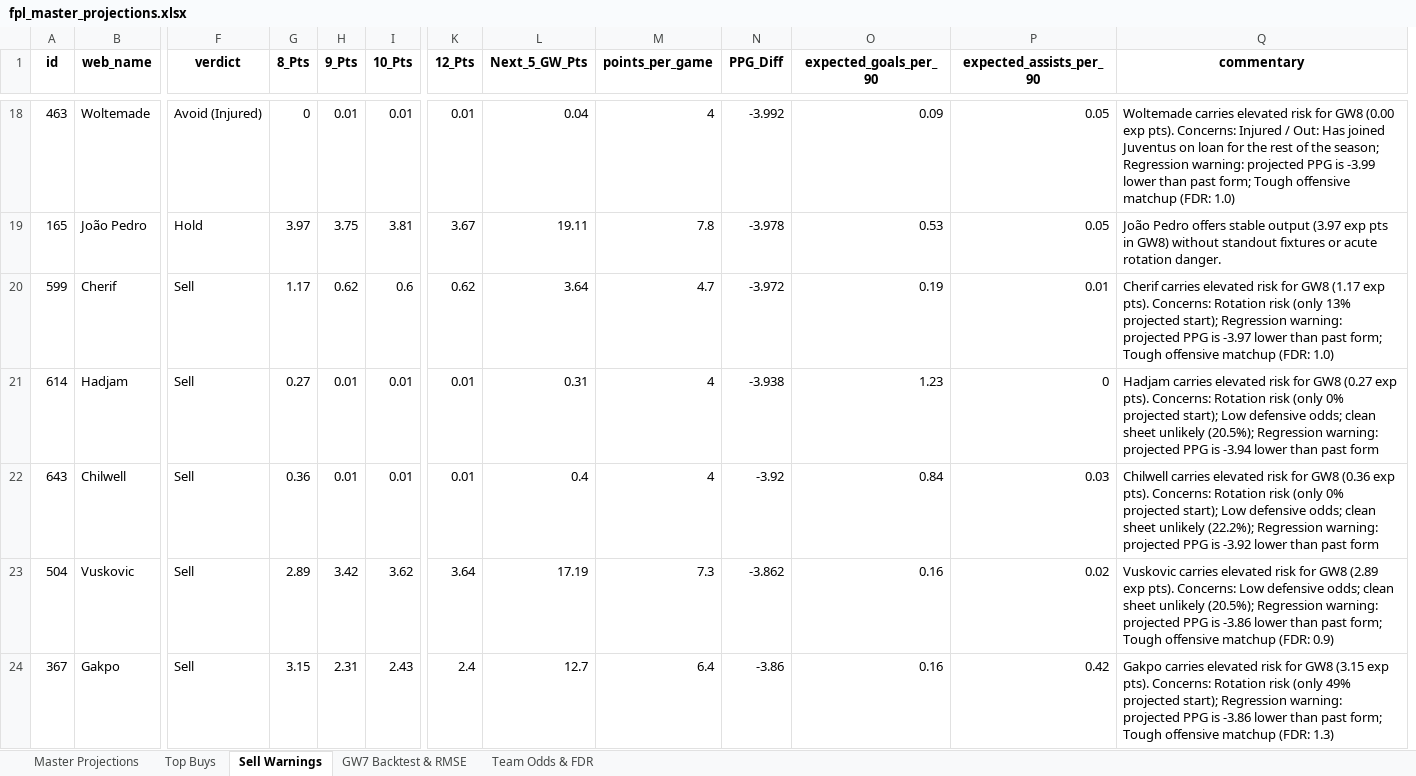
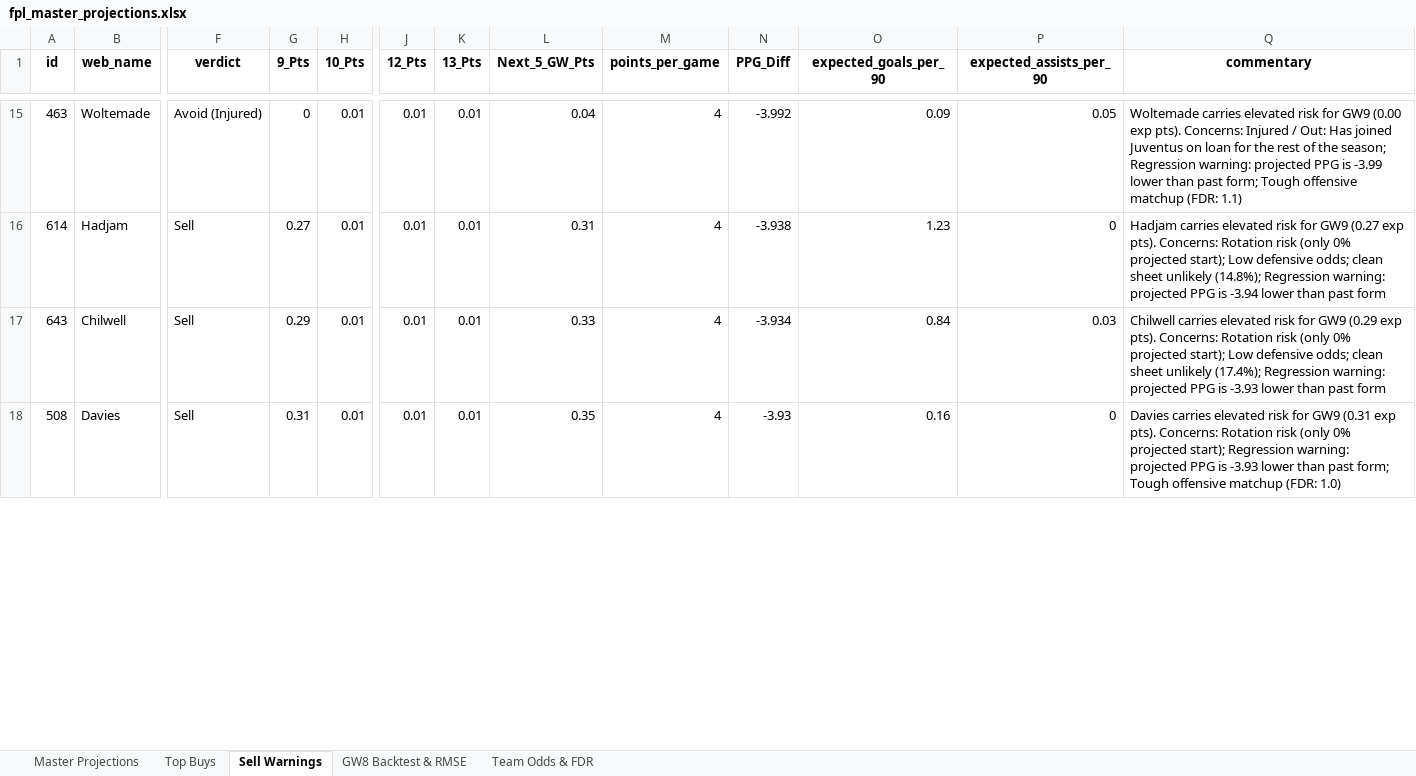
Before and after one commit to haydencordeiro/tempfpl, an Excel workbook: fpl_master_projections.xlsx, sheet Sell Warnings, drawn as a sheet; only a part is shown, gaps mark what is left out; values as stored, in another font and other column widths than the file's, no borders; removed rows and columns are numbered as before the commit, all else as after; rows hold the shown columns only; the diff covers the shown part only; the diff names each change by its address in the sheet, - before the commit and + after, or states it on an @@ line.

Commit message:
GW9 update: refreshed projections, solver output & dynamic visuals

```diff
--- a/fpl_master_projections.xlsx (sheet Sell Warnings)
+++ b/fpl_master_projections.xlsx (sheet Sell Warnings)
-sheet tab: GW7 Backtest & RMSE
+sheet tab: GW8 Backtest & RMSE
-column G (8_Pts), row 18: 0; rows 21-22: 0.27 | 0.36
+column K (13_Pts), rows 15-17: all 0.01
-G15 (9_Pts): 0.01
+G15 (9_Pts): 0
-Q15 (commentary): …risk for GW8 (0.00 exp pts). Concerns: Injured / Out: Has joined Juventus on loan for the rest of the season; Regression warning: projected PPG is -3.99 lower than past form; Tough offensive matchup (FDR: 1.0)
+Q15 (commentary): …risk for GW9 (0.00 exp pts). Concerns: Injured / Out: Has joined Juventus on loan for the rest of the season; Regression warning: projected PPG is -3.99 lower than past form; Tough offensive matchup (FDR: 1.1)
-row 19: 165 | João Pedro | Hold | 3.97 | 3.75 | 3.81 | 3.67 | 19.11 | 7.8 | -3.978 | 0.53 | 0.05 | João Pedro offers stable output (3.97 exp pts in GW8) without standout fixtures or acute rotation danger.
-row 20: 599 | Cherif | Sell | 1.17 | 0.62 | 0.6 | 0.62 | 3.64 | 4.7 | -3.972 | 0.19 | 0.01 | Cherif carries elevated risk for GW8 (1.17 exp pts). Concerns: Rotation risk (only 13% projected start); Regression warning: projected PPG is -3.97 lower than past form; Tough offensive matchup (FDR: 1.0)
-G16 (9_Pts): 0.01
+G16 (9_Pts): 0.27
-Q16 (commentary): …risk for GW8 (0.27 exp pts). Concerns: Rotation risk (only 0% projected start); Low defensive odds; clean sheet unlikely (20.5%); Regression warning:…
+Q16 (commentary): …risk for GW9 (0.27 exp pts). Concerns: Rotation risk (only 0% projected start); Low defensive odds; clean sheet unlikely (14.8%); Regression warning:…
-G17 (9_Pts): 0.01
+G17 (9_Pts): 0.29
-L17 (Next_5_GW_Pts): 0.4
+L17 (Next_5_GW_Pts): 0.33
-N17 (PPG_Diff): -3.92
+N17 (PPG_Diff): -3.934
-Q17 (commentary): …risk for GW8 (0.36 exp pts). Concerns: Rotation risk (only 0% projected start); Low defensive odds; clean sheet unlikely (22.2%); Regression warning: projected PPG is -3.92 lower than…
+Q17 (commentary): …risk for GW9 (0.29 exp pts). Concerns: Rotation risk (only 0% projected start); Low defensive odds; clean sheet unlikely (17.4%); Regression warning: projected PPG is -3.93 lower than…
-row 23: 504 | Vuskovic | Sell | 2.89 | 3.42 | 3.62 | 3.64 | 17.19 | 7.3 | -3.862 | 0.16 | 0.02 | Vuskovic carries elevated risk for GW8 (2.89 exp pts). Concerns: Low defensive odds; clean sheet unlikely (20.5%); Regression warning: projected PPG is -3.86 lower than past form; Tough offensive matchup (FDR: 0.9)
-row 24: 367 | Gakpo | Sell | 3.15 | 2.31 | 2.43 | 2.4 | 12.7 | 6.4 | -3.86 | 0.16 | 0.42 | Gakpo carries elevated risk for GW8 (3.15 exp pts). Concerns: Rotation risk (only 49% projected start); Regression warning: projected PPG is -3.86 lower than past form; Tough offensive matchup (FDR: 1.3)
+row 18: 508 | Davies | Sell | 0.31 | 0.01 | 0.01 | 0.01 | 0.35 | 4 | -3.93 | 0.16 | 0 | Davies carries elevated risk for GW9 (0.31 exp pts). Concerns: Rotation risk (only 0% projected start); Regression warning: projected PPG is -3.93 lower than past form; Tough offensive matchup (FDR: 1.0)
```
Also changed, not shown: 17 added rows, 14 removed rows and 63 edited cells elsewhere in this sheet, sheet Master Projections, sheet GW8 Backtest & RMSE, sheet Top Buys, sheet Team Odds & FDR, 2 other files.
